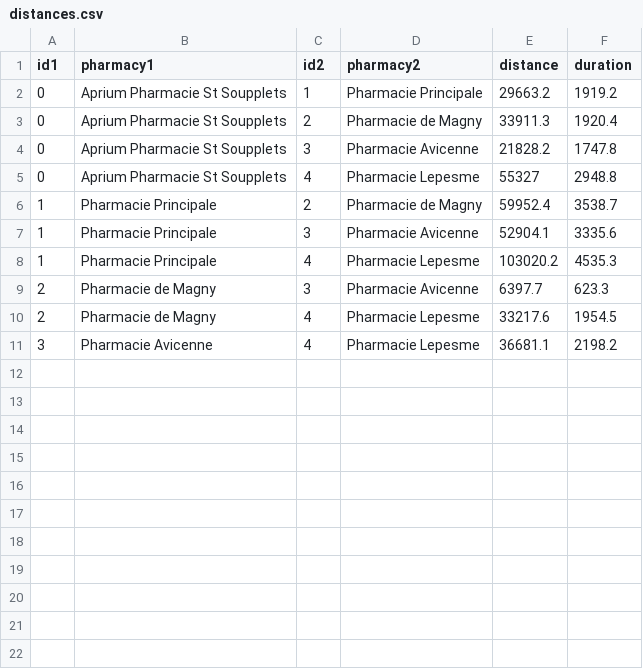
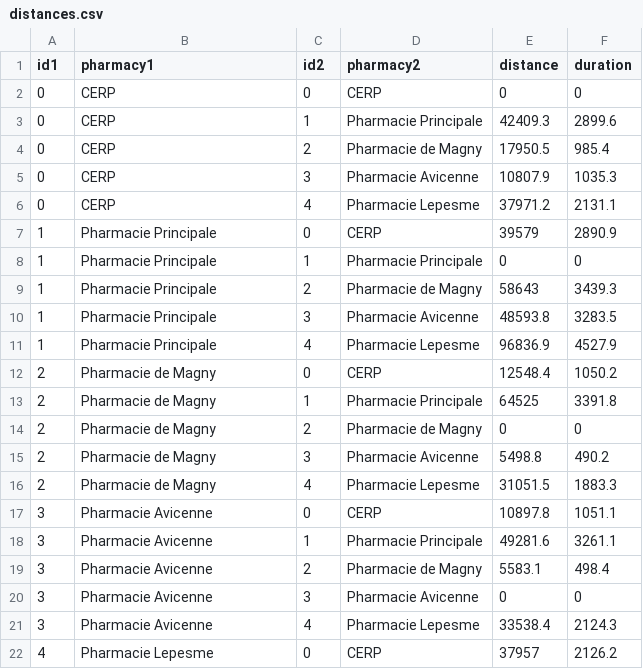
Before and after one commit to Rainzerrr/cerp-rouen, a CSV file: js/data/distances.csv, drawn as a sheet; only a part is shown; the diff covers the shown part only.

Commit message:
modification des fichiers distances

```diff
--- a/js/data/distances.csv
+++ b/js/data/distances.csv
@@ -1,11 +1,22 @@
 id1,pharmacy1,id2,pharmacy2,distance,duration
-0,Aprium Pharmacie St Soupplets,1,Pharmacie Principale,29663.2,1919.2
-0,Aprium Pharmacie St Soupplets,2,Pharmacie de Magny,33911.3,1920.4
-0,Aprium Pharmacie St Soupplets,3,Pharmacie Avicenne,21828.2,1747.8
-0,Aprium Pharmacie St Soupplets,4,Pharmacie Lepesme,55327,2948.8
-1,Pharmacie Principale,2,Pharmacie de Magny,59952.4,3538.7
-1,Pharmacie Principale,3,Pharmacie Avicenne,52904.1,3335.6
-1,Pharmacie Principale,4,Pharmacie Lepesme,103020.2,4535.3
-2,Pharmacie de Magny,3,Pharmacie Avicenne,6397.7,623.3
-2,Pharmacie de Magny,4,Pharmacie Lepesme,33217.6,1954.5
-3,Pharmacie Avicenne,4,Pharmacie Lepesme,36681.1,2198.2
+0,CERP,0,CERP,0,0
+0,CERP,1,Pharmacie Principale,42409.3,2899.6
+0,CERP,2,Pharmacie de Magny,17950.5,985.4
+0,CERP,3,Pharmacie Avicenne,10807.9,1035.3
+0,CERP,4,Pharmacie Lepesme,37971.2,2131.1
+1,Pharmacie Principale,0,CERP,39579,2890.9
+1,Pharmacie Principale,1,Pharmacie Principale,0,0
+1,Pharmacie Principale,2,Pharmacie de Magny,58643,3439.3
+1,Pharmacie Principale,3,Pharmacie Avicenne,48593.8,3283.5
+1,Pharmacie Principale,4,Pharmacie Lepesme,96836.9,4527.9
+2,Pharmacie de Magny,0,CERP,12548.4,1050.2
+2,Pharmacie de Magny,1,Pharmacie Principale,64525,3391.8
+2,Pharmacie de Magny,2,Pharmacie de Magny,0,0
+2,Pharmacie de Magny,3,Pharmacie Avicenne,5498.8,490.2
+2,Pharmacie de Magny,4,Pharmacie Lepesme,31051.5,1883.3
+3,Pharmacie Avicenne,0,CERP,10897.8,1051.1
+3,Pharmacie Avicenne,1,Pharmacie Principale,49281.6,3261.1
+3,Pharmacie Avicenne,2,Pharmacie de Magny,5583.1,498.4
+3,Pharmacie Avicenne,3,Pharmacie Avicenne,0,0
+3,Pharmacie Avicenne,4,Pharmacie Lepesme,33538.4,2124.3
+4,Pharmacie Lepesme,0,CERP,37957,2126.2
```
Also changed, not shown: 4 added rows elsewhere in this file, 2 other files.
